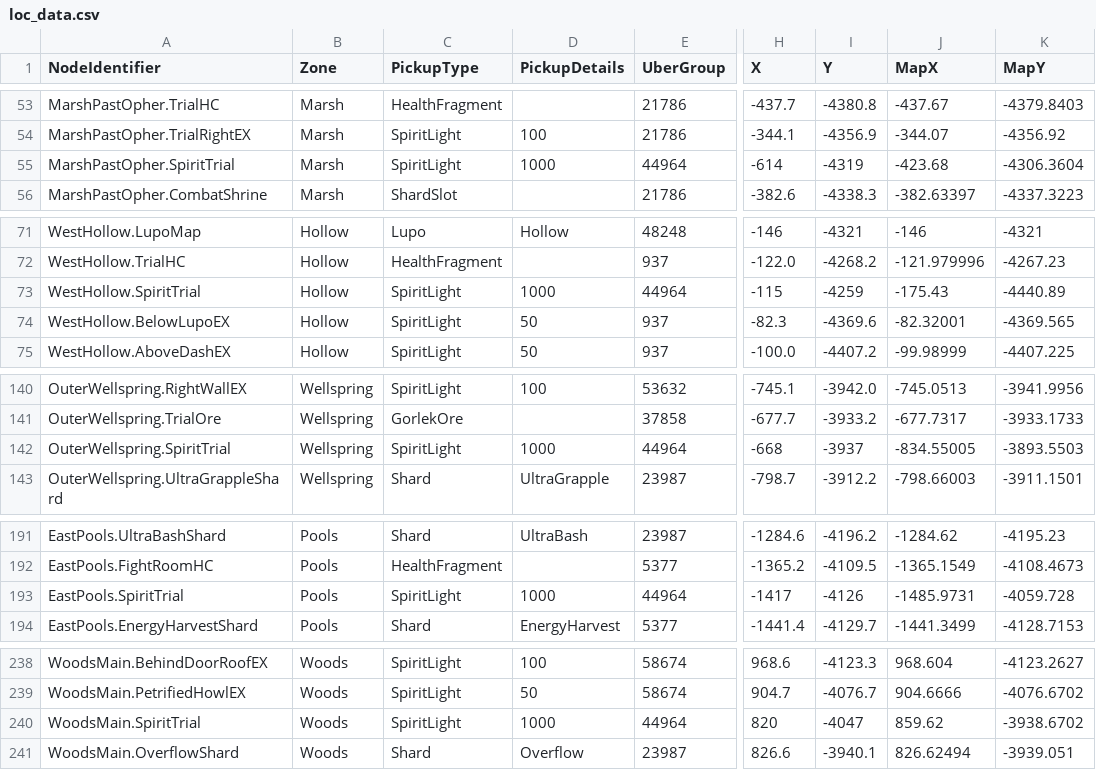
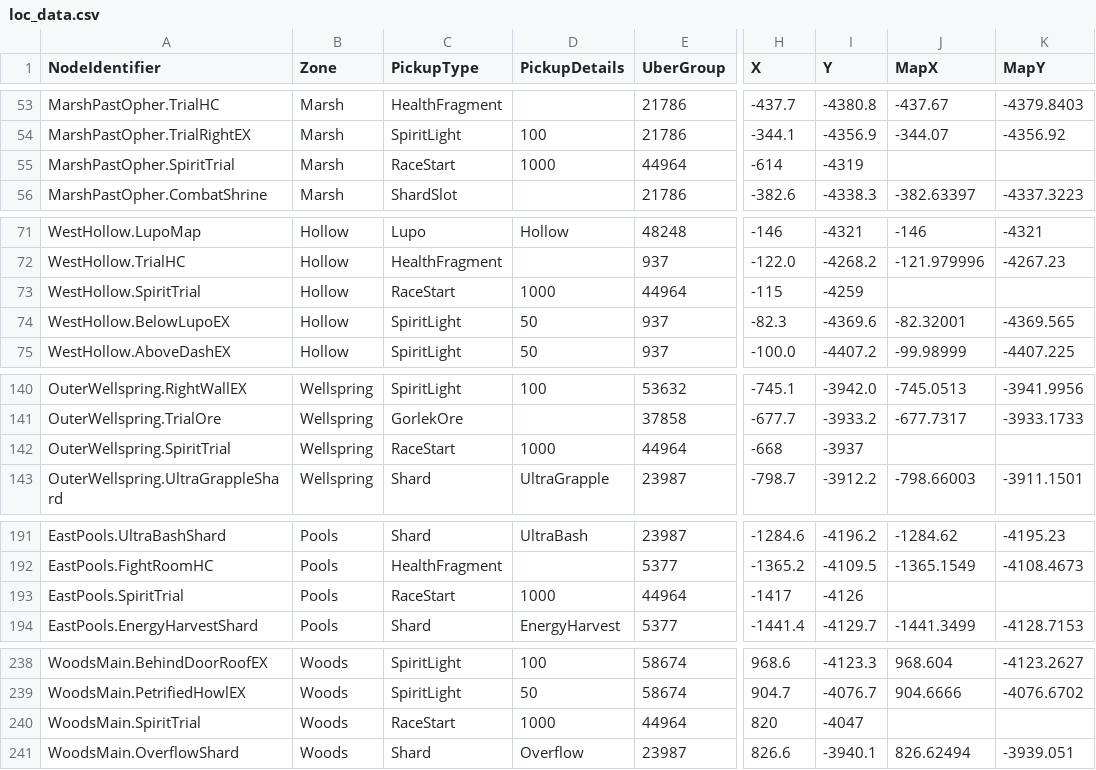
Before and after one commit to ori-community/wotw-seedgen, a CSV file: assets/logic/loc_data.csv, drawn as a sheet; only a part is shown, gaps mark what is left out; the diff covers the shown part only; the diff names each change by its address in the sheet, - before the commit and + after, or states it on an @@ line.

Commit message:
Use RaceStart pickup type/map icon for spirit trials and remove map coordinates

```diff
--- a/assets/logic/loc_data.csv
+++ b/assets/logic/loc_data.csv
-C55 (PickupType): SpiritLight
+C55 (PickupType): RaceStart
-J55 (MapX): -423.68
+J55 (MapX): (empty)
-K55 (MapY): -4306.3604
+K55 (MapY): (empty)
-C73 (PickupType): SpiritLight
+C73 (PickupType): RaceStart
-J73 (MapX): -175.43
+J73 (MapX): (empty)
-K73 (MapY): -4440.89
+K73 (MapY): (empty)
-C142 (PickupType): SpiritLight
+C142 (PickupType): RaceStart
-J142 (MapX): -834.55005
+J142 (MapX): (empty)
-K142 (MapY): -3893.5503
+K142 (MapY): (empty)
-C193 (PickupType): SpiritLight
+C193 (PickupType): RaceStart
-J193 (MapX): -1485.9731
+J193 (MapX): (empty)
-K193 (MapY): -4059.728
+K193 (MapY): (empty)
-C240 (PickupType): SpiritLight
+C240 (PickupType): RaceStart
-J240 (MapX): 859.62
+J240 (MapX): (empty)
-K240 (MapY): -3938.6702
+K240 (MapY): (empty)
```
Also changed, not shown: 9 edited cells elsewhere in this file.
